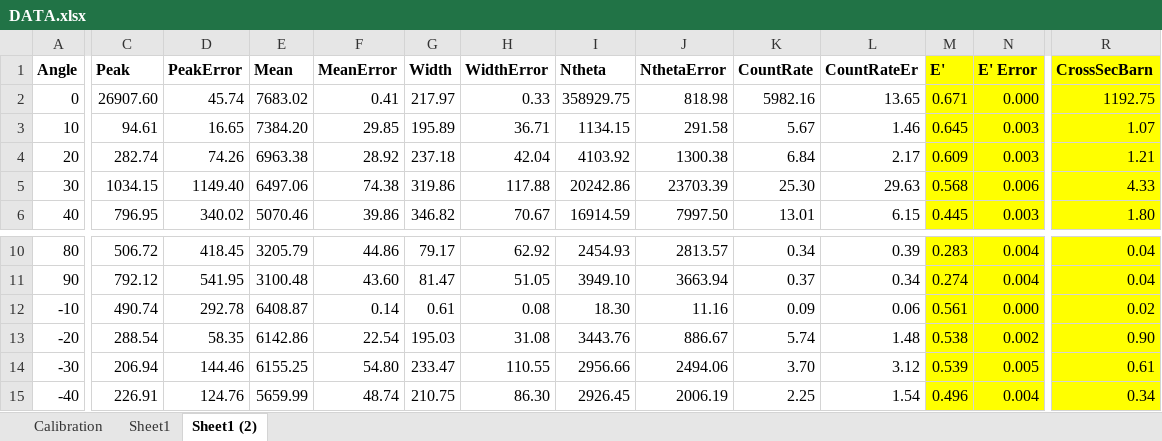
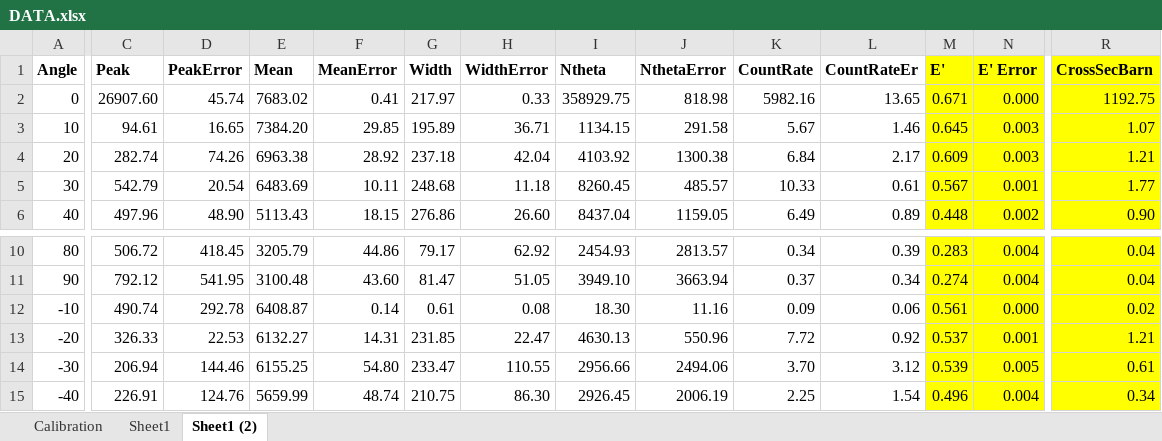
Before and after one commit to alexbeutel/ComptonLab, an Excel workbook: DATA.xlsx, sheet Sheet1 (2), drawn as a sheet; only a part is shown, gaps mark what is left out; values as stored, in another font and other column widths than the file's, no borders; the diff covers the shown part only; the diff names each change by its address in the sheet, - before the commit and + after, or states it on an @@ line.

Commit message:
redo number of fits, new results in DATA.xlsx

```diff
--- a/DATA.xlsx (sheet Sheet1 (2))
+++ b/DATA.xlsx (sheet Sheet1 (2))
-C5 (Peak): 1034.15
+C5 (Peak): 542.79
-D5 (PeakError): 1149.40
+D5 (PeakError): 20.54
-E5 (Mean): 6497.06
+E5 (Mean): 6483.69
-F5 (MeanError): 74.38
+F5 (MeanError): 10.11
-G5 (Width): 319.86
+G5 (Width): 248.68
-H5 (WidthError): 117.88
+H5 (WidthError): 11.18
-I5 (Ntheta): 20242.86
+I5 (Ntheta): 8260.45
-J5 (NthetaError): 23703.39
+J5 (NthetaError): 485.57
-K5 (CountRate): 25.30
+K5 (CountRate): 10.33
-L5 (CountRateEr): 29.63
+L5 (CountRateEr): 0.61
-M5 (E'): 0.568
+M5 (E'): 0.567
-N5 (E' Error): 0.006
+N5 (E' Error): 0.001
-R5 (CrossSecBarn): 4.33
+R5 (CrossSecBarn): 1.77
-C6 (Peak): 796.95
+C6 (Peak): 497.96
-D6 (PeakError): 340.02
+D6 (PeakError): 48.90
-E6 (Mean): 5070.46
+E6 (Mean): 5113.43
-F6 (MeanError): 39.86
+F6 (MeanError): 18.15
-G6 (Width): 346.82
+G6 (Width): 276.86
-H6 (WidthError): 70.67
+H6 (WidthError): 26.60
-I6 (Ntheta): 16914.59
+I6 (Ntheta): 8437.04
-J6 (NthetaError): 7997.50
+J6 (NthetaError): 1159.05
-K6 (CountRate): 13.01
+K6 (CountRate): 6.49
-L6 (CountRateEr): 6.15
+L6 (CountRateEr): 0.89
-M6 (E'): 0.445
+M6 (E'): 0.448
-N6 (E' Error): 0.003
+N6 (E' Error): 0.002
-R6 (CrossSecBarn): 1.80
+R6 (CrossSecBarn): 0.90
-C13 (Peak): 288.54
+C13 (Peak): 326.33
-D13 (PeakError): 58.35
+D13 (PeakError): 22.53
-E13 (Mean): 6142.86
+E13 (Mean): 6132.27
-F13 (MeanError): 22.54
+F13 (MeanError): 14.31
-G13 (Width): 195.03
+G13 (Width): 231.85
-H13 (WidthError): 31.08
+H13 (WidthError): 22.47
-I13 (Ntheta): 3443.76
+I13 (Ntheta): 4630.13
-J13 (NthetaError): 886.67
+J13 (NthetaError): 550.96
-K13 (CountRate): 5.74
+K13 (CountRate): 7.72
-L13 (CountRateEr): 1.48
+L13 (CountRateEr): 0.92
-M13 (E'): 0.538
+M13 (E'): 0.537
-N13 (E' Error): 0.002
+N13 (E' Error): 0.001
-R13 (CrossSecBarn): 0.90
+R13 (CrossSecBarn): 1.21
```
Also changed, not shown: 10 added rows and 17 edited cells elsewhere in this sheet, 2 other files.
